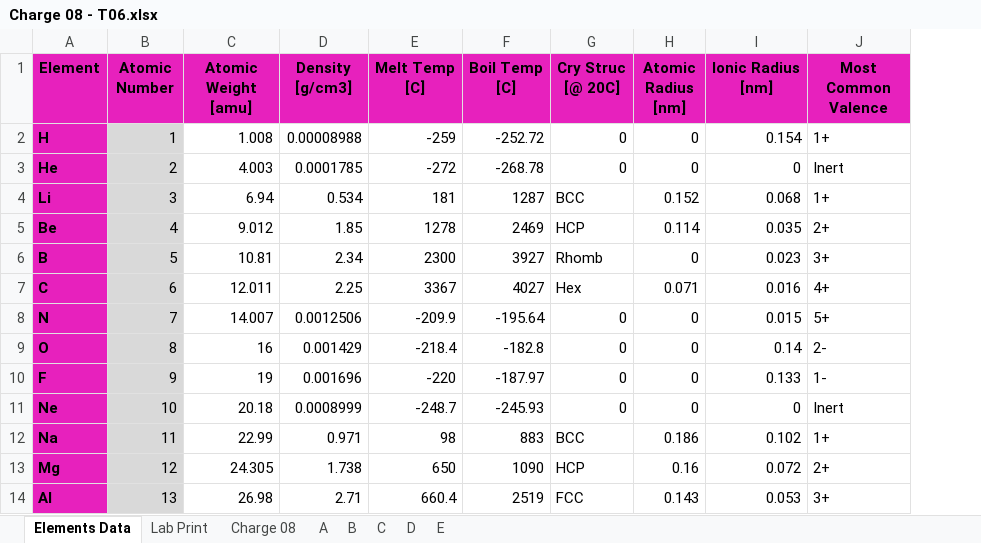
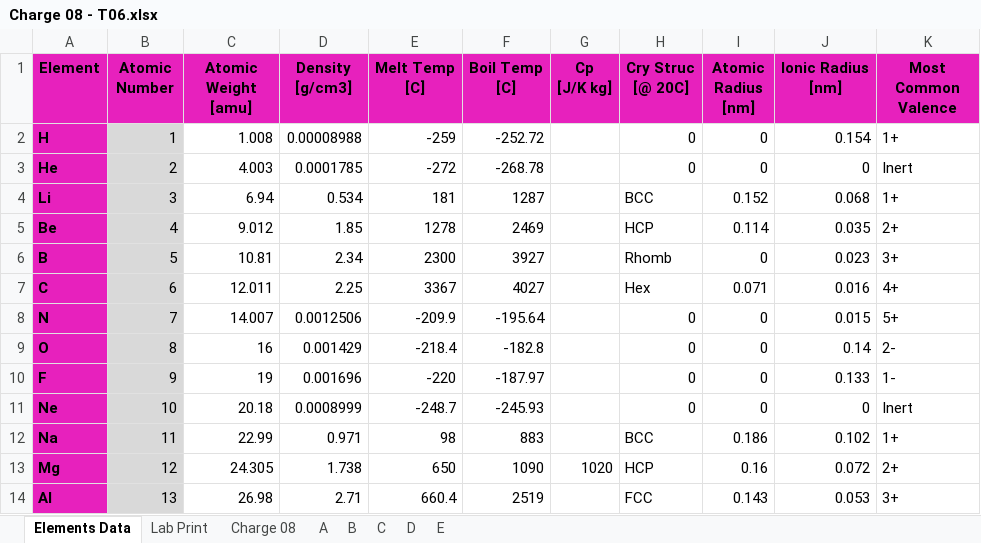
Before and after one commit to PoleScars/Manufacture-Alloys, an Excel workbook: Charge 08 - T06.xlsx, sheet Elements Data, drawn as a sheet; only a part is shown; values as stored, in another font and other column widths than the file's, no borders; the diff names each change by its address in the sheet, - before the commit and + after, or states it on an @@ line.

```diff
--- a/Charge 08 - T06.xlsx (sheet Elements Data)
+++ b/Charge 08 - T06.xlsx (sheet Elements Data)
+column G (Cp [J/K kg]), row 13: 1020
```
Also changed, not shown: sheet Charge 08, formulas that keep their value.
